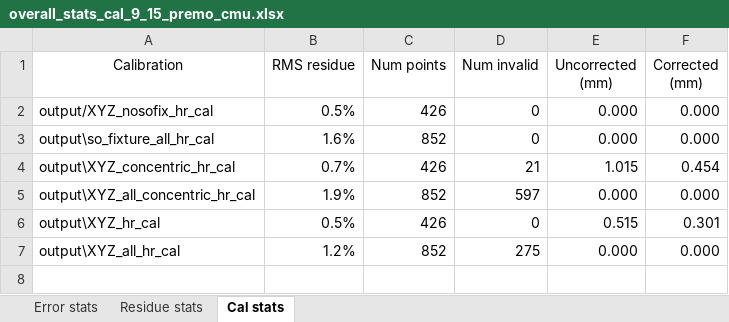
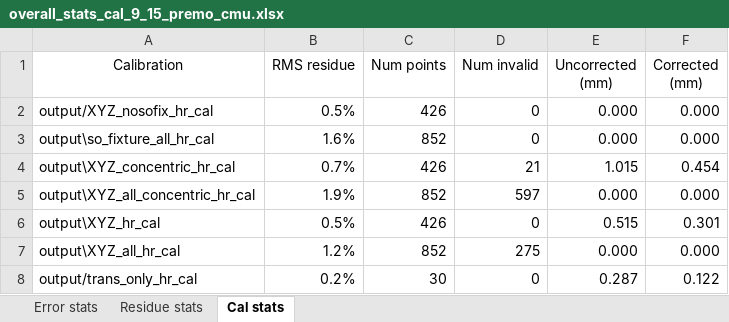
Before and after one commit to robmacl/ilemt_papers, an Excel workbook: calibration/overall_stats_cal_9_15_premo_cmu.xlsx, sheet Cal stats, drawn as a sheet; values as stored, in another font and other column widths than the file's, no borders; the diff names each change by its address in the sheet, - before the commit and + after, or states it on an @@ line.

```diff
--- a/calibration/overall_stats_cal_9_15_premo_cmu.xlsx (sheet Cal stats)
+++ b/calibration/overall_stats_cal_9_15_premo_cmu.xlsx (sheet Cal stats)
+row 8: output/trans_only_hr_cal | 0.2% | 30 | 0 | 0.287 | 0.122
```
Also changed, not shown: sheet Error stats, sheet Residue stats, calibration/residue_stats.xlsx, calibration/table1_concentric_vs_dipole.xlsx, 4 other files.
